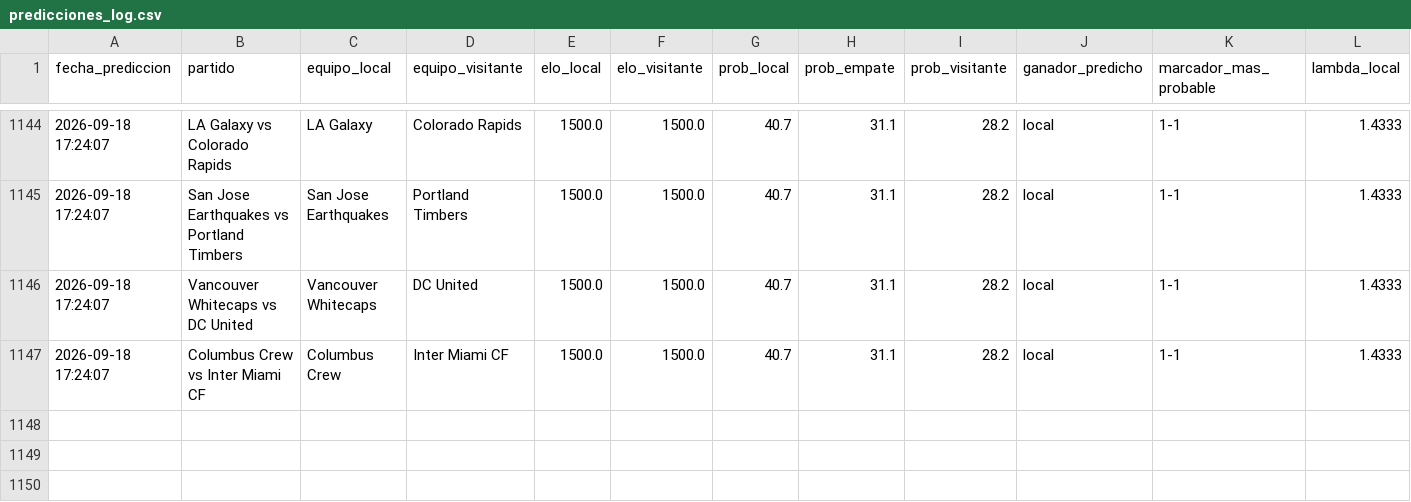
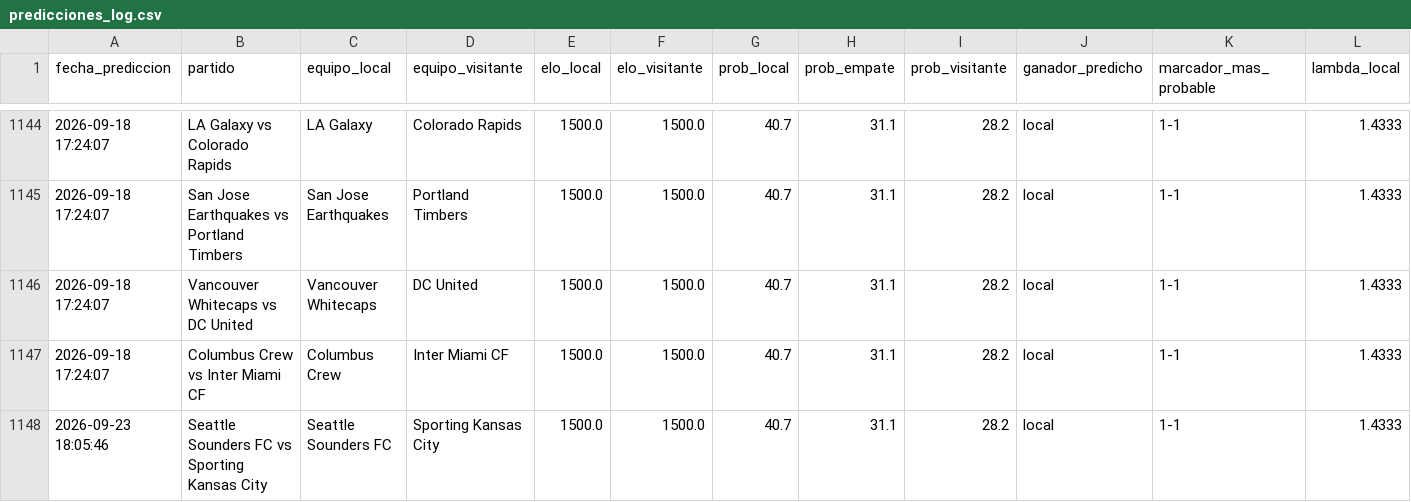
Before and after one commit to MauCarVaz1995/LigaMX, a CSV file: data/processed/predicciones_log.csv, drawn as a sheet; only a part is shown, gaps mark what is left out; rows hold the shown columns only; the diff names each change by its address in the sheet, - before the commit and + after, or states it on an @@ line.

```diff
--- a/data/processed/predicciones_log.csv
+++ b/data/processed/predicciones_log.csv
+row 1148: 2026-09-23 18:05:46 | Seattle Sounders FC vs Sporting Kansas City | Seattle Sounders FC | Sporting Kansas City | 1500.0 | 1500.0 | 40.7 | 31.1 | 28.2 | local | 1-1 | 1.4333
```
Also changed, not shown: 20 other files.
